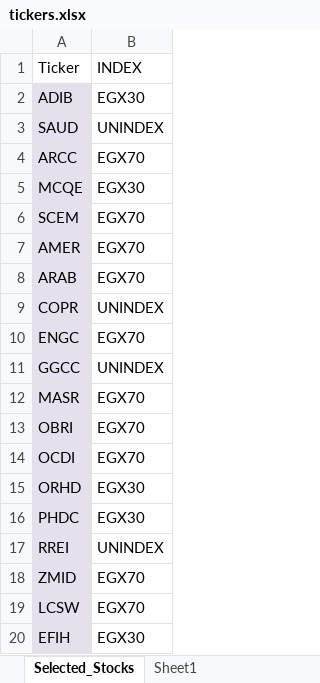
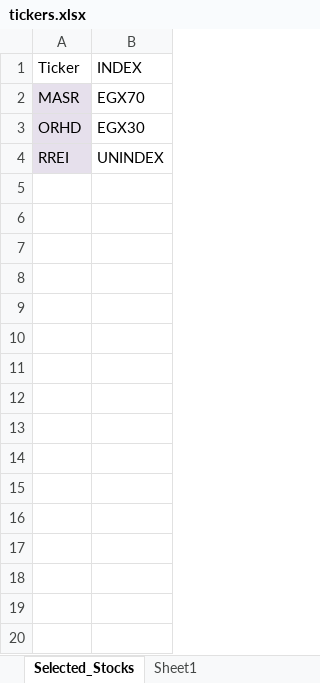
Before and after one commit to ARa2of/Egx-Signals, an Excel workbook: config/tickers.xlsx, sheet Selected_Stocks, drawn as a sheet; only a part is shown; values as stored, in another font and other column widths than the file's, no borders; the diff covers the shown part only; the diff names each change by its address in the sheet, - before the commit and + after, or states it on an @@ line.

Commit message:
Add files via upload

```diff
--- a/config/tickers.xlsx (sheet Selected_Stocks)
+++ b/config/tickers.xlsx (sheet Selected_Stocks)
-row 2: ADIB | EGX30
-row 3: SAUD | UNINDEX
-row 4: ARCC | EGX70
-row 5: MCQE | EGX30
-row 6: SCEM | EGX70
-row 7: AMER | EGX70
-row 8: ARAB | EGX70
-row 9: COPR | UNINDEX
-row 10: ENGC | EGX70
-row 11: GGCC | UNINDEX
-row 13: OBRI | EGX70
-row 14: OCDI | EGX70
-row 16: PHDC | EGX30
-row 18: ZMID | EGX70
-row 19: LCSW | EGX70
-row 20: EFIH | EGX30
```
Also changed, not shown: 22 removed rows elsewhere in this sheet.
